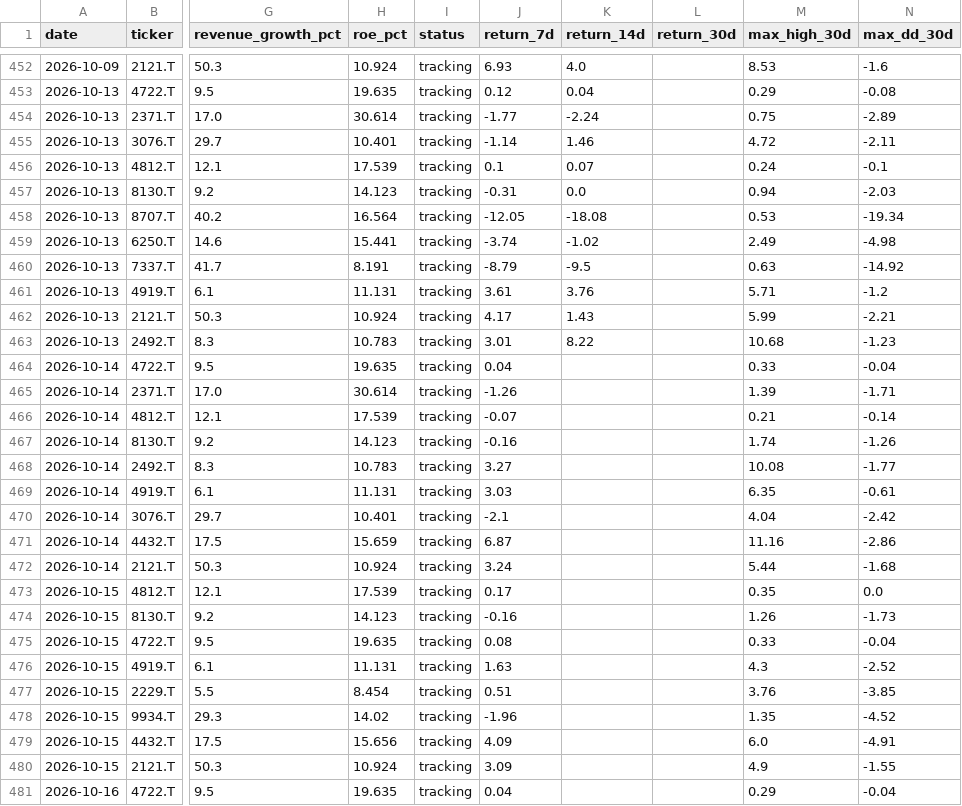
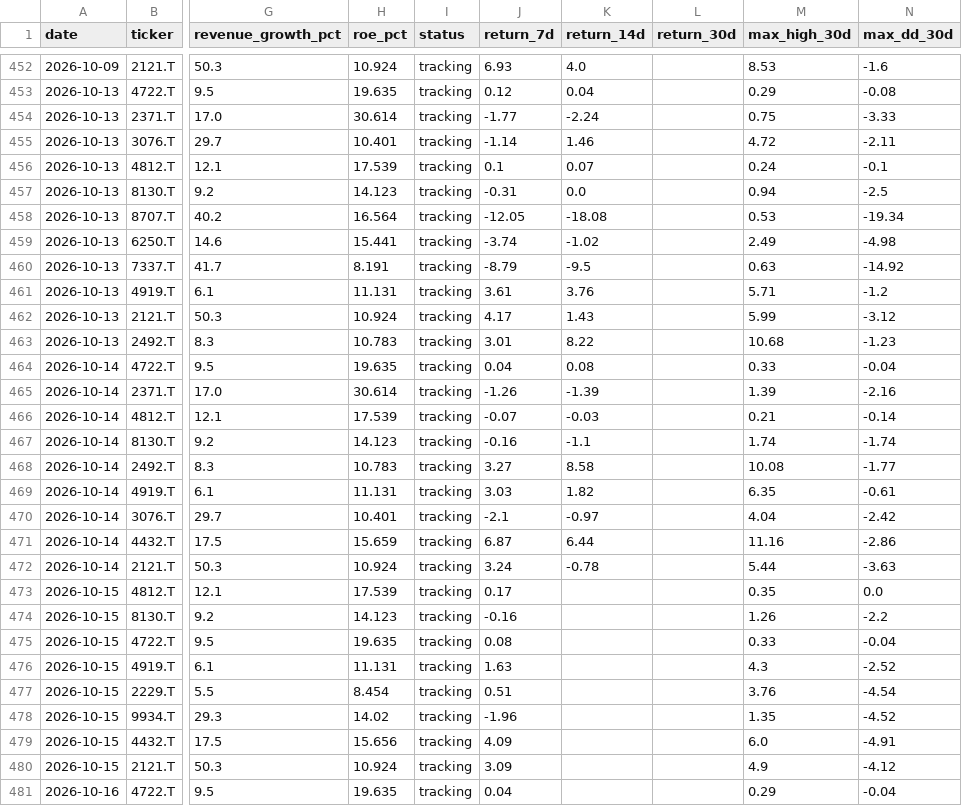
Before and after one commit to naoyann3/long-term-screener, a CSV file: results/candidate_history.csv, drawn as a sheet; only a part is shown, gaps mark what is left out; the diff covers the shown part only; the diff names each change by its address in the sheet, - before the commit and + after, or states it on an @@ line.

```diff
--- a/results/candidate_history.csv
+++ b/results/candidate_history.csv
-N454 (max_dd_30d): -2.89
+N454 (max_dd_30d): -3.33
-N457 (max_dd_30d): -2.03
+N457 (max_dd_30d): -2.5
-N462 (max_dd_30d): -2.21
+N462 (max_dd_30d): -3.12
-K464 (return_14d): (empty)
+K464 (return_14d): 0.08
-K465 (return_14d): (empty)
+K465 (return_14d): -1.39
-N465 (max_dd_30d): -1.71
+N465 (max_dd_30d): -2.16
-K466 (return_14d): (empty)
+K466 (return_14d): -0.03
-K467 (return_14d): (empty)
+K467 (return_14d): -1.1
-N467 (max_dd_30d): -1.26
+N467 (max_dd_30d): -1.74
-K468 (return_14d): (empty)
+K468 (return_14d): 8.58
-K469 (return_14d): (empty)
+K469 (return_14d): 1.82
-K470 (return_14d): (empty)
+K470 (return_14d): -0.97
-K471 (return_14d): (empty)
+K471 (return_14d): 6.44
-K472 (return_14d): (empty)
+K472 (return_14d): -0.78
-N472 (max_dd_30d): -1.68
+N472 (max_dd_30d): -3.63
-N474 (max_dd_30d): -1.73
+N474 (max_dd_30d): -2.2
-N477 (max_dd_30d): -3.85
+N477 (max_dd_30d): -4.54
-N480 (max_dd_30d): -1.55
+N480 (max_dd_30d): -4.12
```
Also changed, not shown: 5 added rows and 48 edited cells elsewhere in this file, long_term_gc_watchlist.csv, long_term_watchlist.csv, 4 other files.
